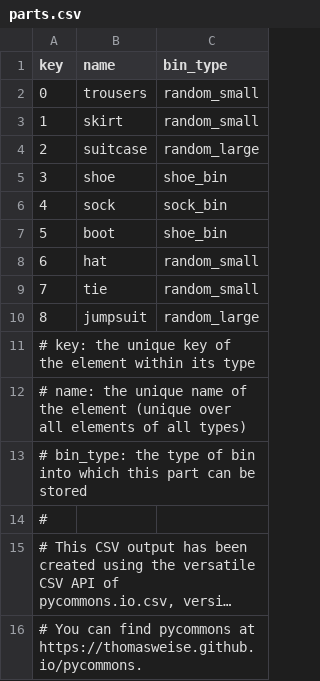
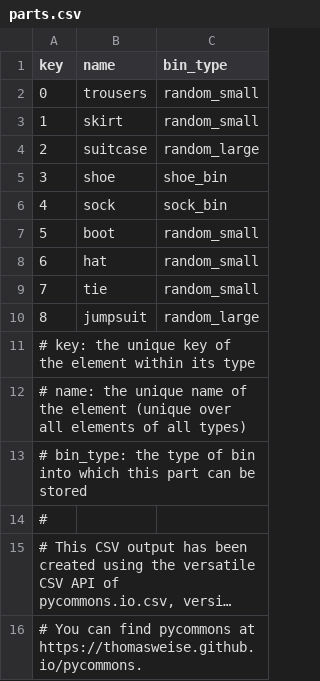
Before and after one commit to thomasWeise/warehouse, a CSV file: examples/instances/small_warehouse/parts.csv, drawn as a sheet; long unchanged cells end in ….

Commit message:
enforcing random/fixed bins

```diff
--- a/examples/instances/small_warehouse/parts.csv
+++ b/examples/instances/small_warehouse/parts.csv
@@ -6,3 +6,3 @@ key;name;bin_type
 4;sock;sock_bin
-5;boot;shoe_bin
+5;boot;random_small
 6;hat;random_small
```
Also changed, not shown: 2 other files.
